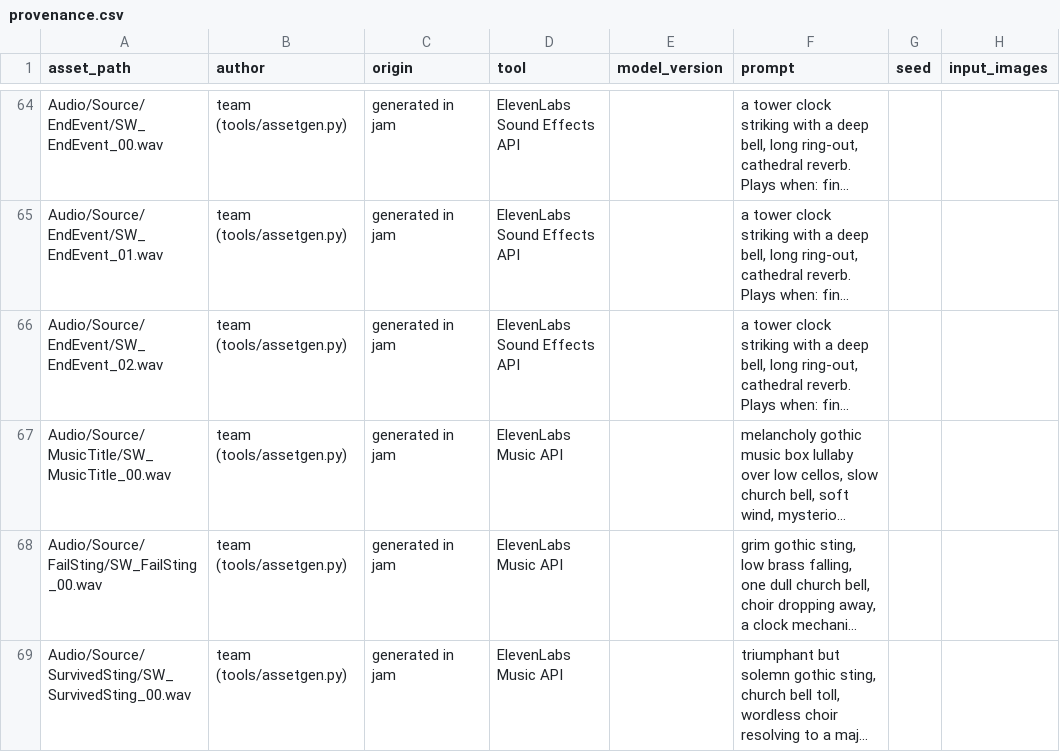
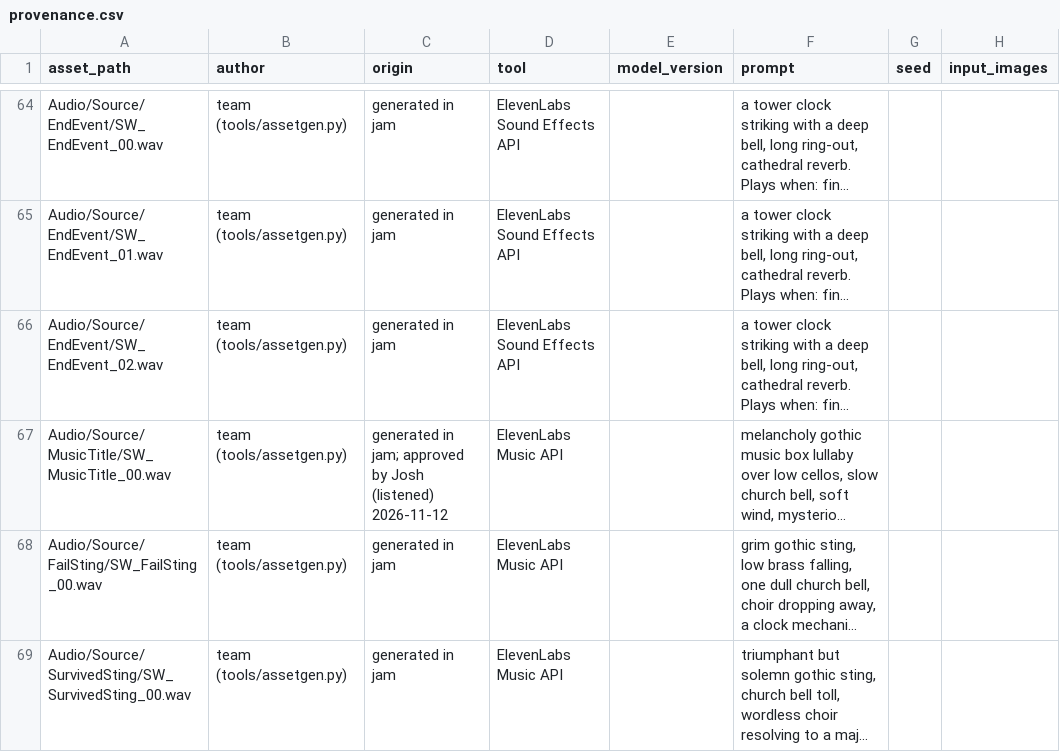
Before and after one commit to joshdrochon/UmbrellaElla, a CSV file: pipeline/art/provenance.csv, drawn as a sheet; only a part is shown, gaps mark what is left out; long unchanged cells end in …; the diff covers the shown part only; the diff names each change by its address in the sheet, - before the commit and + after, or states it on an @@ line.

```diff
--- a/pipeline/art/provenance.csv
+++ b/pipeline/art/provenance.csv
-C67 (origin): generated in jam
+C67 (origin): generated in jam; approved by Josh (listened) 2026-11-12
```
Also changed, not shown: 1 removed row elsewhere in this file.
